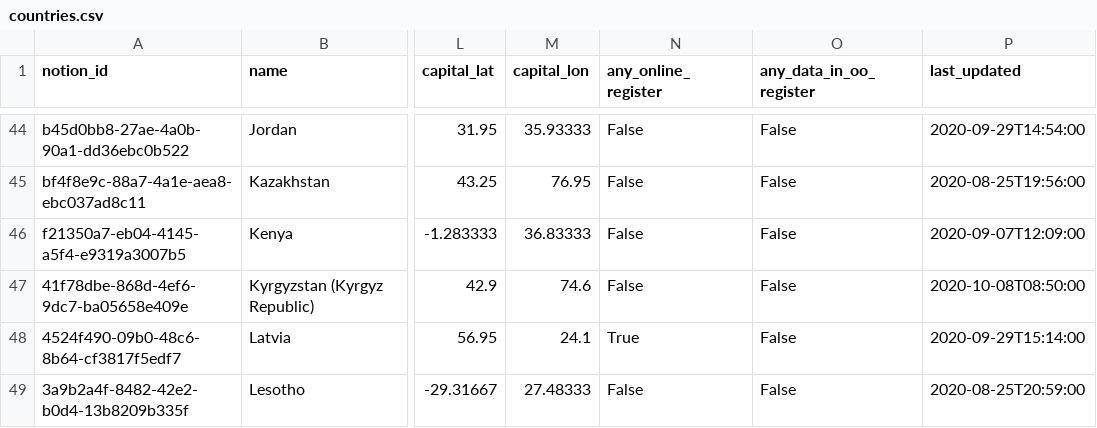
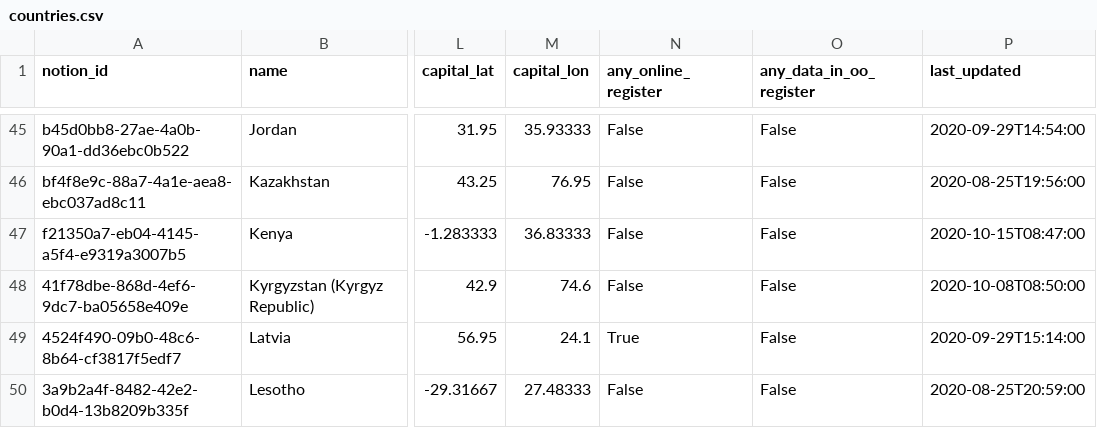
Before and after one commit to openownership/openownership.beta, a CSV file: _data/countries.csv, drawn as a sheet; only a part is shown, gaps mark what is left out; addresses are those after the commit; the diff covers the shown part only; the diff names each change by its address in the sheet, - before the commit and + after, or states it on an @@ line.

Commit message:
Updated Countries

```diff
--- a/_data/countries.csv
+++ b/_data/countries.csv
-P47 (last_updated): 2020-09-07T12:09:00
+P47 (last_updated): 2020-10-15T08:47:00
```
Also changed, not shown: 1 added row and 2 edited cells elsewhere in this file.
